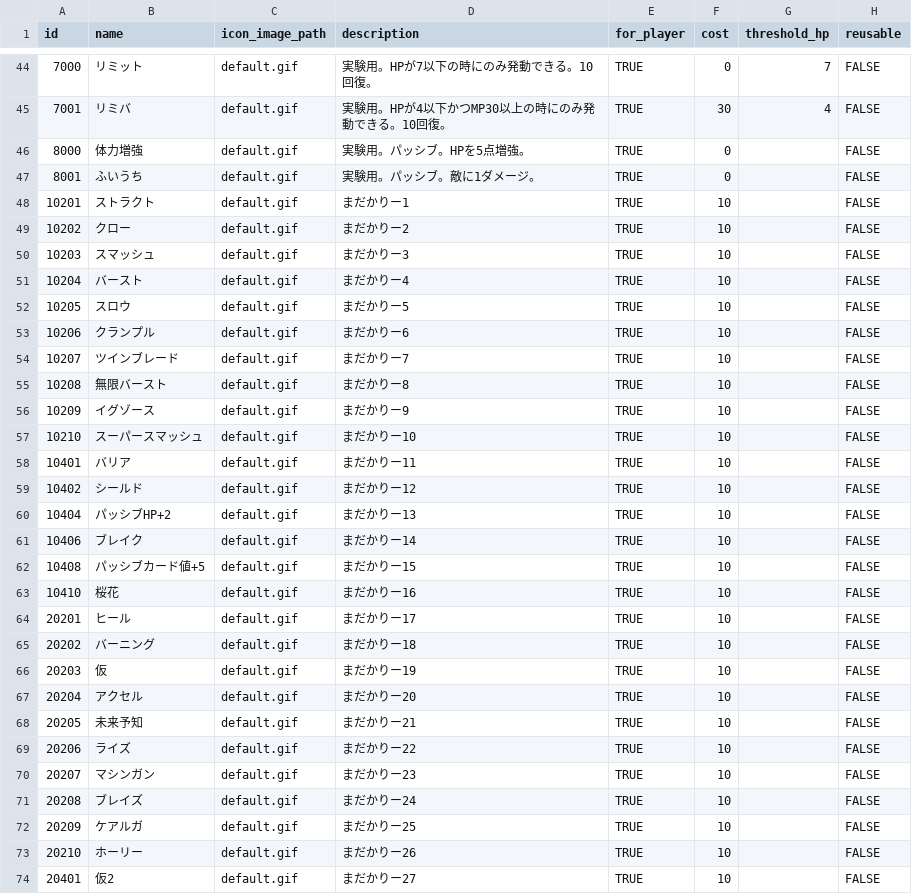
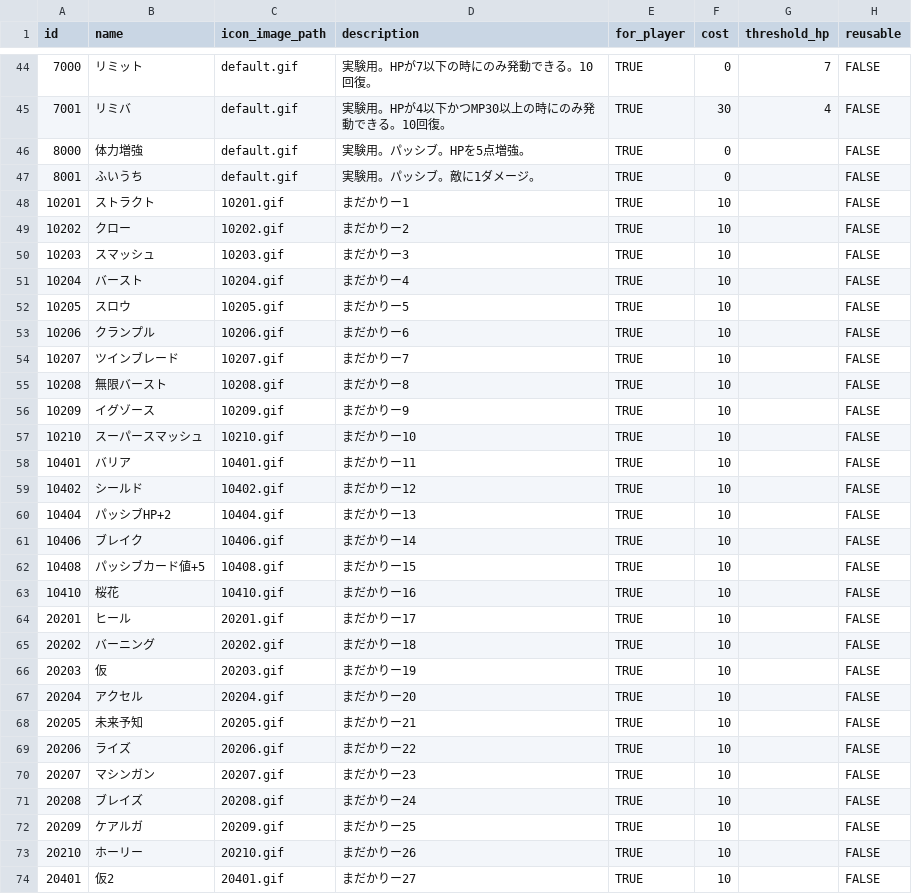
Before and after one commit to jyllsarta/stray-masterdata, a CSV file: seeds/skills.csv, drawn as a sheet; only a part is shown, gaps mark what is left out; the diff covers the shown part only; the diff names each change by its address in the sheet, - before the commit and + after, or states it on an @@ line.

```diff
--- a/seeds/skills.csv
+++ b/seeds/skills.csv
-C48 (icon_image_path): default.gif
+C48 (icon_image_path): 10201.gif
-C49 (icon_image_path): default.gif
+C49 (icon_image_path): 10202.gif
-C50 (icon_image_path): default.gif
+C50 (icon_image_path): 10203.gif
-C51 (icon_image_path): default.gif
+C51 (icon_image_path): 10204.gif
-C52 (icon_image_path): default.gif
+C52 (icon_image_path): 10205.gif
-C53 (icon_image_path): default.gif
+C53 (icon_image_path): 10206.gif
-C54 (icon_image_path): default.gif
+C54 (icon_image_path): 10207.gif
-C55 (icon_image_path): default.gif
+C55 (icon_image_path): 10208.gif
-C56 (icon_image_path): default.gif
+C56 (icon_image_path): 10209.gif
-C57 (icon_image_path): default.gif
+C57 (icon_image_path): 10210.gif
-C58 (icon_image_path): default.gif
+C58 (icon_image_path): 10401.gif
-C59 (icon_image_path): default.gif
+C59 (icon_image_path): 10402.gif
-C60 (icon_image_path): default.gif
+C60 (icon_image_path): 10404.gif
-C61 (icon_image_path): default.gif
+C61 (icon_image_path): 10406.gif
-C62 (icon_image_path): default.gif
+C62 (icon_image_path): 10408.gif
-C63 (icon_image_path): default.gif
+C63 (icon_image_path): 10410.gif
-C64 (icon_image_path): default.gif
+C64 (icon_image_path): 20201.gif
-C65 (icon_image_path): default.gif
+C65 (icon_image_path): 20202.gif
-C66 (icon_image_path): default.gif
+C66 (icon_image_path): 20203.gif
-C67 (icon_image_path): default.gif
+C67 (icon_image_path): 20204.gif
-C68 (icon_image_path): default.gif
+C68 (icon_image_path): 20205.gif
-C69 (icon_image_path): default.gif
+C69 (icon_image_path): 20206.gif
-C70 (icon_image_path): default.gif
+C70 (icon_image_path): 20207.gif
-C71 (icon_image_path): default.gif
+C71 (icon_image_path): 20208.gif
-C72 (icon_image_path): default.gif
+C72 (icon_image_path): 20209.gif
-C73 (icon_image_path): default.gif
+C73 (icon_image_path): 20210.gif
-C74 (icon_image_path): default.gif
+C74 (icon_image_path): 20401.gif
```
Also changed, not shown: 9 edited cells elsewhere in this file, seeds/relics.csv.
